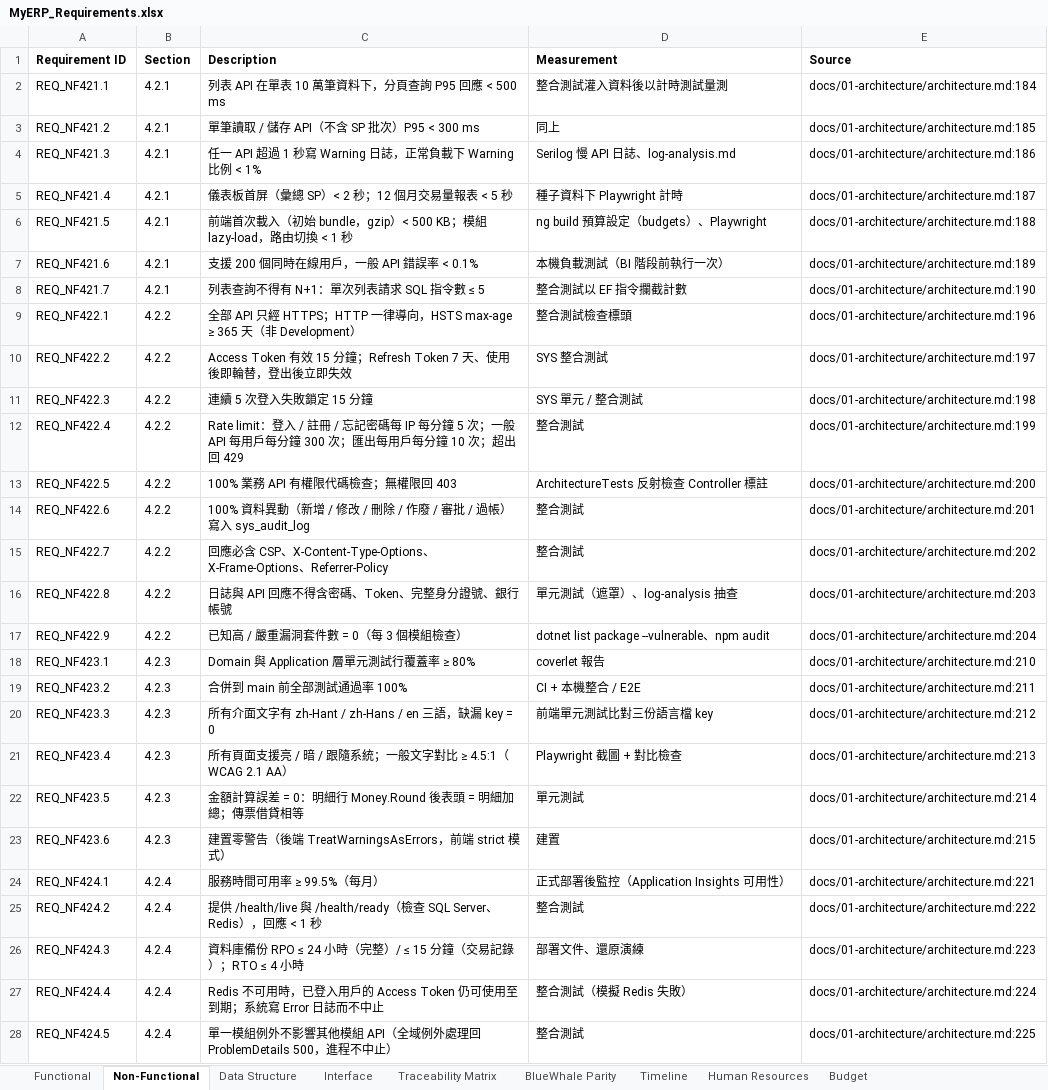
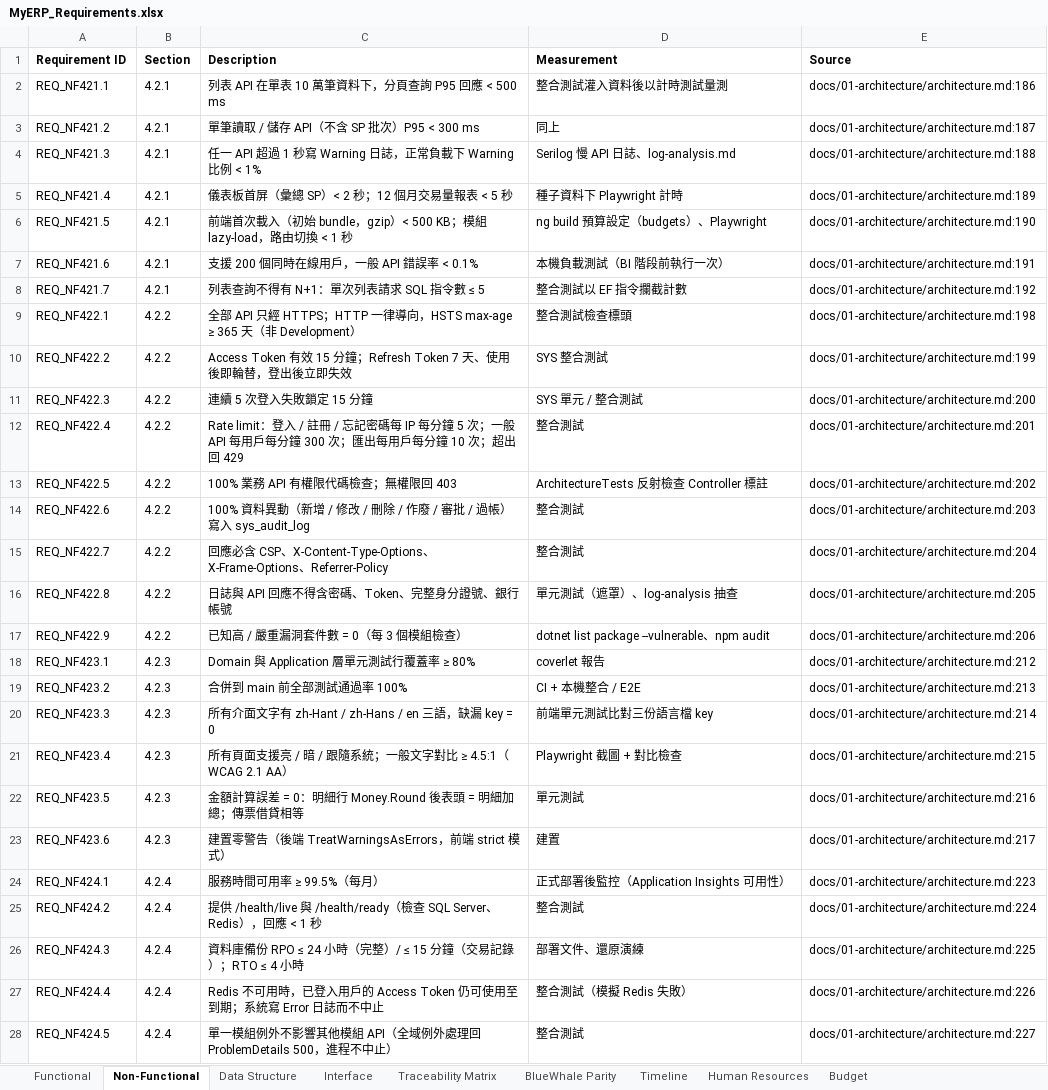
Before and after one commit to snowwhite10/MyERP, an Excel workbook: docs/99-output/MyERP_Requirements.xlsx, sheet Non-Functional, drawn as a sheet; only a part is shown; values as stored, in another font and other column widths than the file's, no borders; the diff covers the shown part only; the diff names each change by its address in the sheet, - before the commit and + after, or states it on an @@ line.

```diff
--- a/docs/99-output/MyERP_Requirements.xlsx (sheet Non-Functional)
+++ b/docs/99-output/MyERP_Requirements.xlsx (sheet Non-Functional)
-E2 (Source): docs/01-architecture/architecture.md:184
+E2 (Source): docs/01-architecture/architecture.md:186
-E3 (Source): docs/01-architecture/architecture.md:185
+E3 (Source): docs/01-architecture/architecture.md:187
-E4 (Source): docs/01-architecture/architecture.md:186
+E4 (Source): docs/01-architecture/architecture.md:188
-E5 (Source): docs/01-architecture/architecture.md:187
+E5 (Source): docs/01-architecture/architecture.md:189
-E6 (Source): docs/01-architecture/architecture.md:188
+E6 (Source): docs/01-architecture/architecture.md:190
-E7 (Source): docs/01-architecture/architecture.md:189
+E7 (Source): docs/01-architecture/architecture.md:191
-E8 (Source): docs/01-architecture/architecture.md:190
+E8 (Source): docs/01-architecture/architecture.md:192
-E9 (Source): docs/01-architecture/architecture.md:196
+E9 (Source): docs/01-architecture/architecture.md:198
-E10 (Source): docs/01-architecture/architecture.md:197
+E10 (Source): docs/01-architecture/architecture.md:199
-E11 (Source): docs/01-architecture/architecture.md:198
+E11 (Source): docs/01-architecture/architecture.md:200
-E12 (Source): docs/01-architecture/architecture.md:199
+E12 (Source): docs/01-architecture/architecture.md:201
-E13 (Source): docs/01-architecture/architecture.md:200
+E13 (Source): docs/01-architecture/architecture.md:202
-E14 (Source): docs/01-architecture/architecture.md:201
+E14 (Source): docs/01-architecture/architecture.md:203
-E15 (Source): docs/01-architecture/architecture.md:202
+E15 (Source): docs/01-architecture/architecture.md:204
-E16 (Source): docs/01-architecture/architecture.md:203
+E16 (Source): docs/01-architecture/architecture.md:205
-E17 (Source): docs/01-architecture/architecture.md:204
+E17 (Source): docs/01-architecture/architecture.md:206
-E18 (Source): docs/01-architecture/architecture.md:210
+E18 (Source): docs/01-architecture/architecture.md:212
-E19 (Source): docs/01-architecture/architecture.md:211
+E19 (Source): docs/01-architecture/architecture.md:213
-E20 (Source): docs/01-architecture/architecture.md:212
+E20 (Source): docs/01-architecture/architecture.md:214
-E21 (Source): docs/01-architecture/architecture.md:213
+E21 (Source): docs/01-architecture/architecture.md:215
-E22 (Source): docs/01-architecture/architecture.md:214
+E22 (Source): docs/01-architecture/architecture.md:216
-E23 (Source): docs/01-architecture/architecture.md:215
+E23 (Source): docs/01-architecture/architecture.md:217
-E24 (Source): docs/01-architecture/architecture.md:221
+E24 (Source): docs/01-architecture/architecture.md:223
-E25 (Source): docs/01-architecture/architecture.md:222
+E25 (Source): docs/01-architecture/architecture.md:224
-E26 (Source): docs/01-architecture/architecture.md:223
+E26 (Source): docs/01-architecture/architecture.md:225
-E27 (Source): docs/01-architecture/architecture.md:224
+E27 (Source): docs/01-architecture/architecture.md:226
-E28 (Source): docs/01-architecture/architecture.md:225
+E28 (Source): docs/01-architecture/architecture.md:227
```
Also changed, not shown: 6 edited cells elsewhere in this sheet, sheet Interface, sheet Functional, sheet Traceability Matrix, sheet Data Structure, 16 other files.
